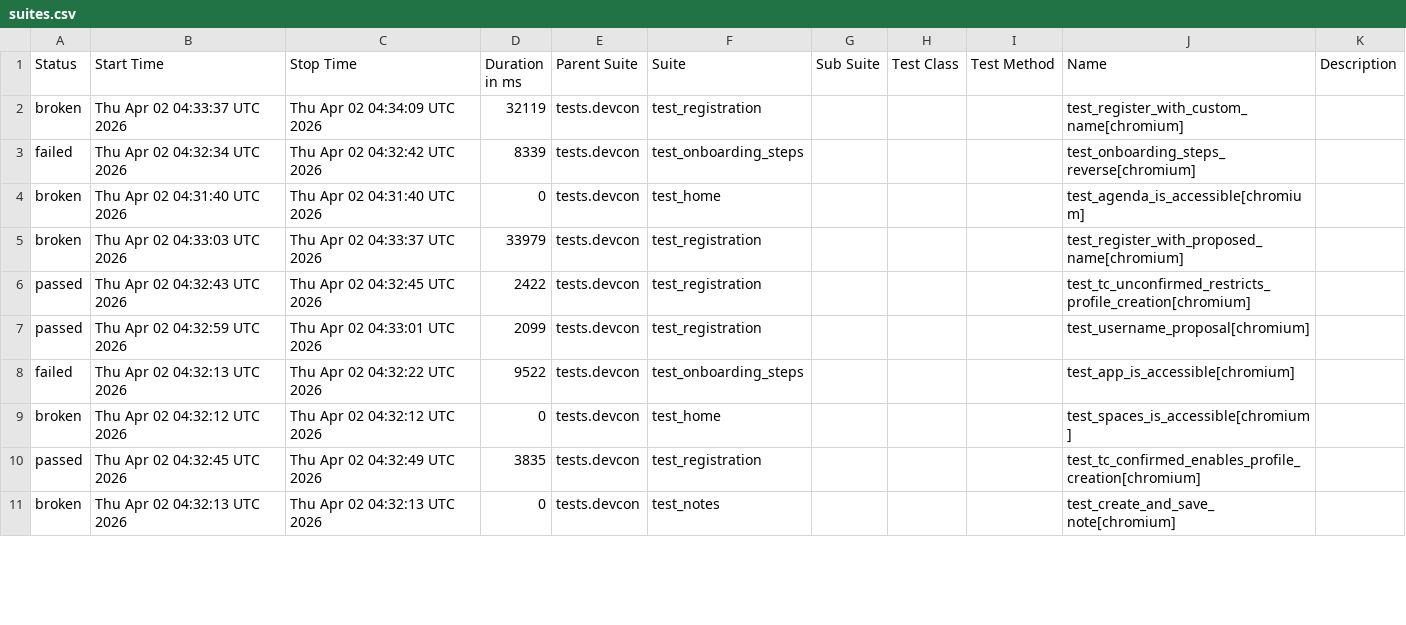
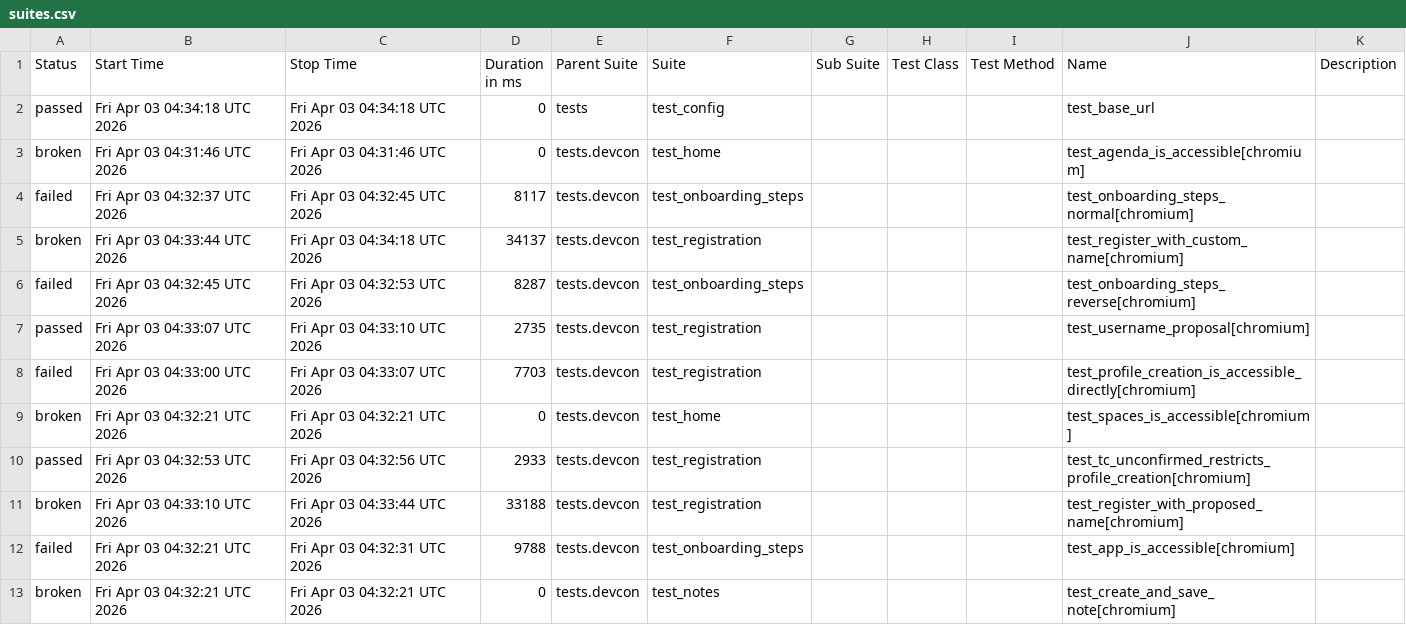
Before and after one commit to andrea-055/devcon_smoke_test, a CSV file: Prod/data/suites.csv, drawn as a sheet; only a part is shown; the diff covers the shown part only.

```diff
--- a/Prod/data/suites.csv
+++ b/Prod/data/suites.csv
@@ -1,11 +1,13 @@
 "Status","Start Time","Stop Time","Duration in ms","Parent Suite","Suite","Sub Suite","Test Class","Test Method","Name","Description"
-"broken","Thu Apr 02 04:33:37 UTC 2026","Thu Apr 02 04:34:09 UTC 2026","32119","tests.devcon","test_registration","","","","test_register_with_custom_name[chromium]",""
-"failed","Thu Apr 02 04:32:34 UTC 2026","Thu Apr 02 04:32:42 UTC 2026","8339","tests.devcon","test_onboarding_steps","","","","test_onboarding_steps_reverse[chromium]",""
-"broken","Thu Apr 02 04:31:40 UTC 2026","Thu Apr 02 04:31:40 UTC 2026","0","tests.devcon","test_home","","","","test_agenda_is_accessible[chromium]",""
-"broken","Thu Apr 02 04:33:03 UTC 2026","Thu Apr 02 04:33:37 UTC 2026","33979","tests.devcon","test_registration","","","","test_register_with_proposed_name[chromium]",""
-"passed","Thu Apr 02 04:32:43 UTC 2026","Thu Apr 02 04:32:45 UTC 2026","2422","tests.devcon","test_registration","","","","test_tc_unconfirmed_restricts_profile_creation[chromium]",""
-"passed","Thu Apr 02 04:32:59 UTC 2026","Thu Apr 02 04:33:01 UTC 2026","2099","tests.devcon","test_registration","","","","test_username_proposal[chromium]",""
-"failed","Thu Apr 02 04:32:13 UTC 2026","Thu Apr 02 04:32:22 UTC 2026","9522","tests.devcon","test_onboarding_steps","","","","test_app_is_accessible[chromium]",""
-"broken","Thu Apr 02 04:32:12 UTC 2026","Thu Apr 02 04:32:12 UTC 2026","0","tests.devcon","test_home","","","","test_spaces_is_accessible[chromium]",""
-"passed","Thu Apr 02 04:32:45 UTC 2026","Thu Apr 02 04:32:49 UTC 2026","3835","tests.devcon","test_registration","","","","test_tc_confirmed_enables_profile_creation[chromium]",""
-"broken","Thu Apr 02 04:32:13 UTC 2026","Thu Apr 02 04:32:13 UTC 2026","0","tests.devcon","test_notes","","","","test_create_and_save_note[chromium]",""
+"passed","Fri Apr 03 04:34:18 UTC 2026","Fri Apr 03 04:34:18 UTC 2026","0","tests","test_config","","","","test_base_url",""
+"broken","Fri Apr 03 04:31:46 UTC 2026","Fri Apr 03 04:31:46 UTC 2026","0","tests.devcon","test_home","","","","test_agenda_is_accessible[chromium]",""
+"failed","Fri Apr 03 04:32:37 UTC 2026","Fri Apr 03 04:32:45 UTC 2026","8117","tests.devcon","test_onboarding_steps","","","","test_onboarding_steps_normal[chromium]",""
+"broken","Fri Apr 03 04:33:44 UTC 2026","Fri Apr 03 04:34:18 UTC 2026","34137","tests.devcon","test_registration","","","","test_register_with_custom_name[chromium]",""
+"failed","Fri Apr 03 04:32:45 UTC 2026","Fri Apr 03 04:32:53 UTC 2026","8287","tests.devcon","test_onboarding_steps","","","","test_onboarding_steps_reverse[chromium]",""
+"passed","Fri Apr 03 04:33:07 UTC 2026","Fri Apr 03 04:33:10 UTC 2026","2735","tests.devcon","test_registration","","","","test_username_proposal[chromium]",""
+"failed","Fri Apr 03 04:33:00 UTC 2026","Fri Apr 03 04:33:07 UTC 2026","7703","tests.devcon","test_registration","","","","test_profile_creation_is_accessible_directly[chromium]",""
+"broken","Fri Apr 03 04:32:21 UTC 2026","Fri Apr 03 04:32:21 UTC 2026","0","tests.devcon","test_home","","","","test_spaces_is_accessible[chromium]",""
+"passed","Fri Apr 03 04:32:53 UTC 2026","Fri Apr 03 04:32:56 UTC 2026","2933","tests.devcon","test_registration","","","","test_tc_unconfirmed_restricts_profile_creation[chromium]",""
+"broken","Fri Apr 03 04:33:10 UTC 2026","Fri Apr 03 04:33:44 UTC 2026","33188","tests.devcon","test_registration","","","","test_register_with_proposed_name[chromium]",""
+"failed","Fri Apr 03 04:32:21 UTC 2026","Fri Apr 03 04:32:31 UTC 2026","9788","tests.devcon","test_onboarding_steps","","","","test_app_is_accessible[chromium]",""
+"broken","Fri Apr 03 04:32:21 UTC 2026","Fri Apr 03 04:32:21 UTC 2026","0","tests.devcon","test_notes","","","","test_create_and_save_note[chromium]",""
```
Also changed, not shown: 2 removed rows and 9 edited cells elsewhere in this file, 58 other files.
